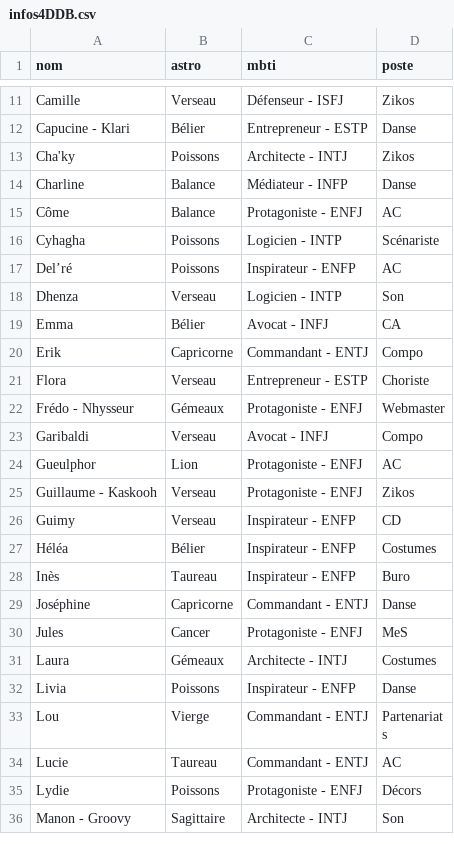
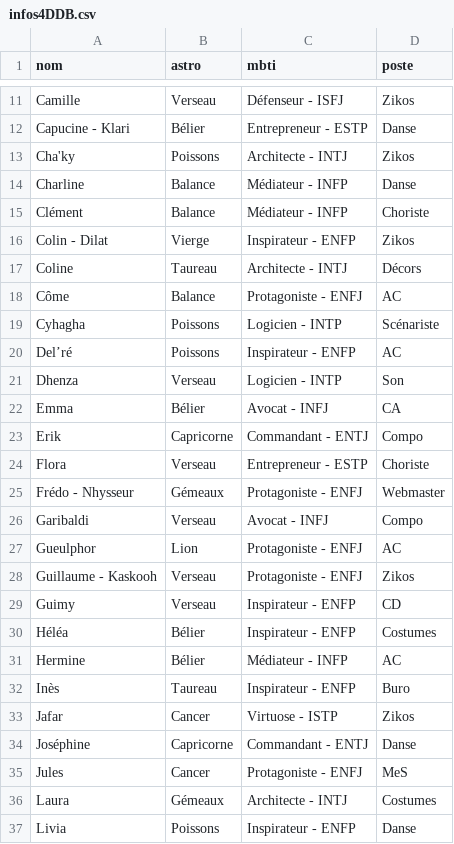
Before and after one commit to commuzlyon/commuz.fr, a CSV file: public/c/commurge/infos4DDB.csv, drawn as a sheet; only a part is shown, gaps mark what is left out; the shorter side is filled out with more unchanged rows; the diff names each change by its address in the sheet, - before the commit and + after, or states it on an @@ line.

```diff
--- a/public/c/commurge/infos4DDB.csv
+++ b/public/c/commurge/infos4DDB.csv
+row 15: Clément | Balance | Médiateur - INFP | Choriste
+row 16: Colin - Dilat | Vierge | Inspirateur - ENFP | Zikos
+row 17: Coline | Taureau | Architecte - INTJ | Décors
+row 31: Hermine | Bélier | Médiateur - INFP | AC
+row 33: Jafar | Cancer | Virtuose - ISTP | Zikos
```
Also changed, not shown: public/c/commurge/infos.csv, 6 other files.
